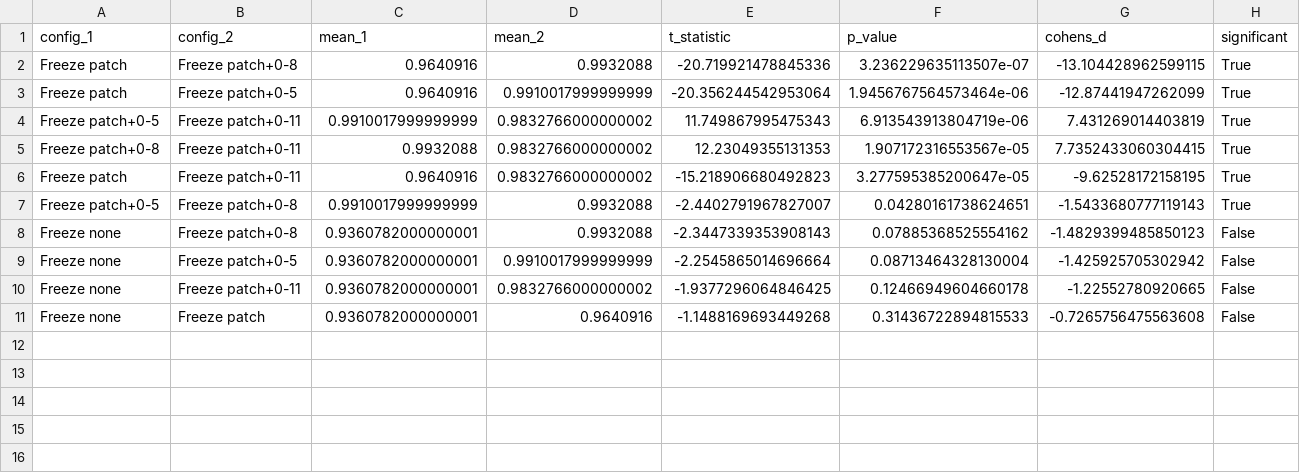
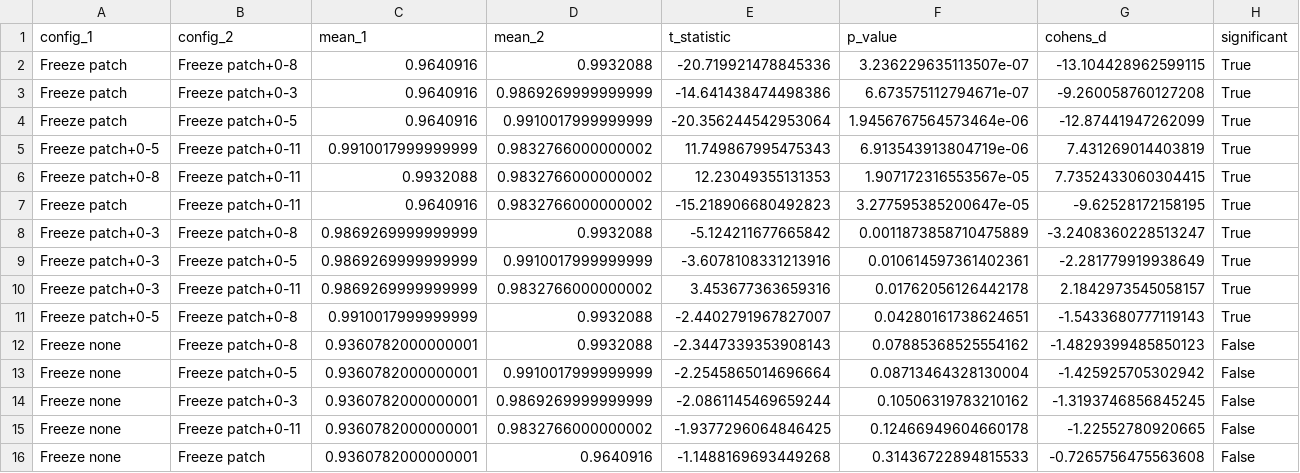
Before and after one commit to ssrhaso/wildfire, a CSV file: results/analysis/vit/statistics.csv, drawn as a sheet.

Commit message:
vit results

```diff
--- a/results/analysis/vit/statistics.csv
+++ b/results/analysis/vit/statistics.csv
@@ -2,2 +2,3 @@ config_1,config_2,mean_1,mean_2,t_statistic,p_value,cohens_d,significant
 Freeze patch,Freeze patch+0-8,0.9640916,0.9932088,-20.719921478845336,3.236229635113507e-07,-13.104428962599115,True
+Freeze patch,Freeze patch+0-3,0.9640916,0.9869269999999999,-14.641438474498386,6.673575112794671e-07,-9.260058760127208,True
 Freeze patch,Freeze patch+0-5,0.9640916,0.9910017999999999,-20.356244542953064,1.9456767564573464e-06,-12.87441947262099,True
@@ -6,2 +7,5 @@ Freeze patch+0-8,Freeze patch+0-11,0.9932088,0.9832766000000002,12.2304935513135
 Freeze patch,Freeze patch+0-11,0.9640916,0.9832766000000002,-15.218906680492823,3.277595385200647e-05,-9.62528172158195,True
+Freeze patch+0-3,Freeze patch+0-8,0.9869269999999999,0.9932088,-5.124211677665842,0.0011873858710475889,-3.2408360228513247,True
+Freeze patch+0-3,Freeze patch+0-5,0.9869269999999999,0.9910017999999999,-3.6078108331213916,0.010614597361402361,-2.281779919938649,True
+Freeze patch+0-3,Freeze patch+0-11,0.9869269999999999,0.9832766000000002,3.453677363659316,0.01762056126442178,2.1842973545058157,True
 Freeze patch+0-5,Freeze patch+0-8,0.9910017999999999,0.9932088,-2.4402791967827007,0.04280161738624651,-1.5433680777119143,True
@@ -9,2 +13,3 @@ Freeze none,Freeze patch+0-8,0.9360782000000001,0.9932088,-2.3447339353908143,0.
 Freeze none,Freeze patch+0-5,0.9360782000000001,0.9910017999999999,-2.2545865014696664,0.08713464328130004,-1.425925705302942,False
+Freeze none,Freeze patch+0-3,0.9360782000000001,0.9869269999999999,-2.0861145469659244,0.10506319783210162,-1.3193746856845245,False
 Freeze none,Freeze patch+0-11,0.9360782000000001,0.9832766000000002,-1.9377296064846425,0.12466949604660178,-1.22552780920665,False
```
Also changed, not shown: results/analysis/vit/summary.csv, 17 other files.
